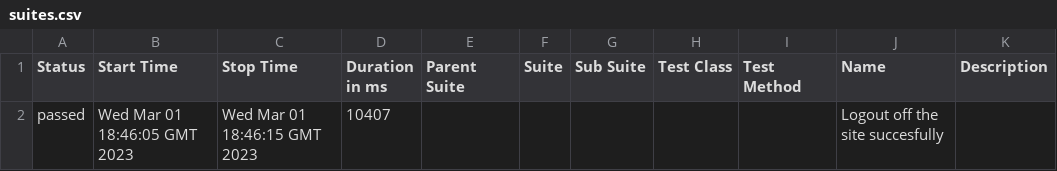
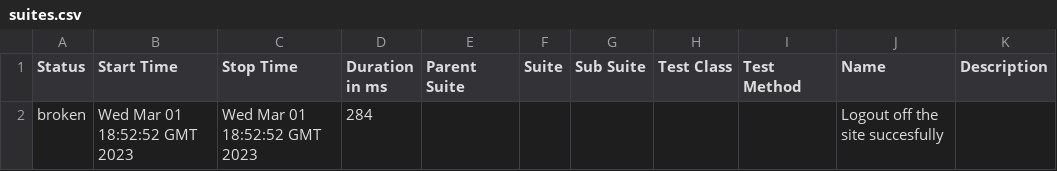
Before and after one commit to BC-LT-02/GUI-Framework, a CSV file: 706/data/suites.csv, drawn as a sheet.

```diff
--- a/706/data/suites.csv
+++ b/706/data/suites.csv
@@ -1,2 +1,2 @@
 "Status","Start Time","Stop Time","Duration in ms","Parent Suite","Suite","Sub Suite","Test Class","Test Method","Name","Description"
-"passed","Wed Mar 01 18:46:05 GMT 2023","Wed Mar 01 18:46:15 GMT 2023","10407","","","","","","Logout off the site succesfully",""
+"broken","Wed Mar 01 18:52:52 GMT 2023","Wed Mar 01 18:52:52 GMT 2023","284","","","","","","Logout off the site succesfully",""
```
Also changed, not shown: 30 other files.
